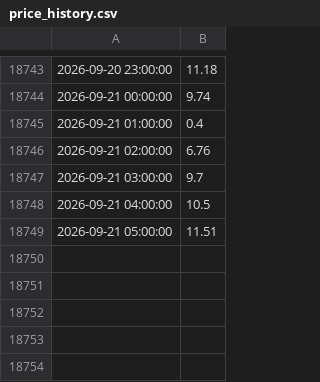
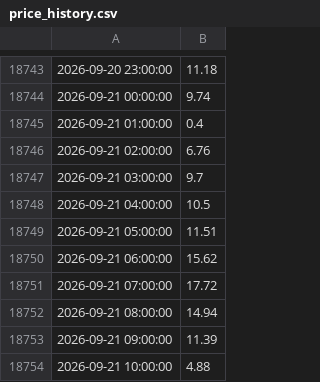
Before and after one commit to Dynastymaad/aeso-cushion-model, a CSV file: model/price_history.csv, drawn as a sheet; only a part is shown, gaps mark what is left out.

```diff
--- a/model/price_history.csv
+++ b/model/price_history.csv
@@ -18749 +18749,6 @@
 2026-09-21 05:00:00,11.51
+2026-09-21 06:00:00,15.62
+2026-09-21 07:00:00,17.72
+2026-09-21 08:00:00,14.94
+2026-09-21 09:00:00,11.39
+2026-09-21 10:00:00,4.88
```
Also changed, not shown: 7 other files.
